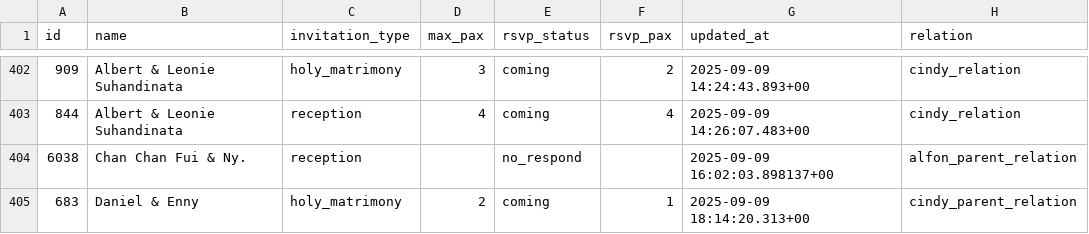
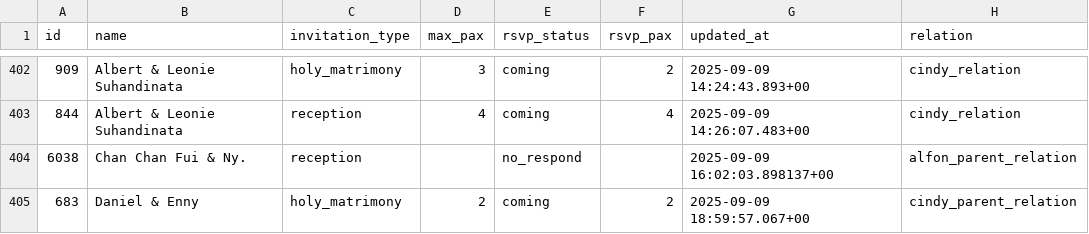
Before and after one commit to alfonski/wed-guest-helper, a CSV file: guest_rows.csv, drawn as a sheet; only a part is shown, gaps mark what is left out.

```diff
--- a/guest_rows.csv
+++ b/guest_rows.csv
@@ -404,2 +404,2 @@ id,name,invitation_type,max_pax,rsvp_status,rsvp_pax,updated_at,relation
 6038,"Chan Chan Fui & Ny.",reception,,no_respond,,"2025-09-09 16:02:03.898137+00",alfon_parent_relation
-683,"Daniel & Enny",holy_matrimony,2,coming,1,"2025-09-09 18:14:20.313+00",cindy_parent_relation
+683,"Daniel & Enny",holy_matrimony,2,coming,2,"2025-09-09 18:59:57.067+00",cindy_parent_relation
```
